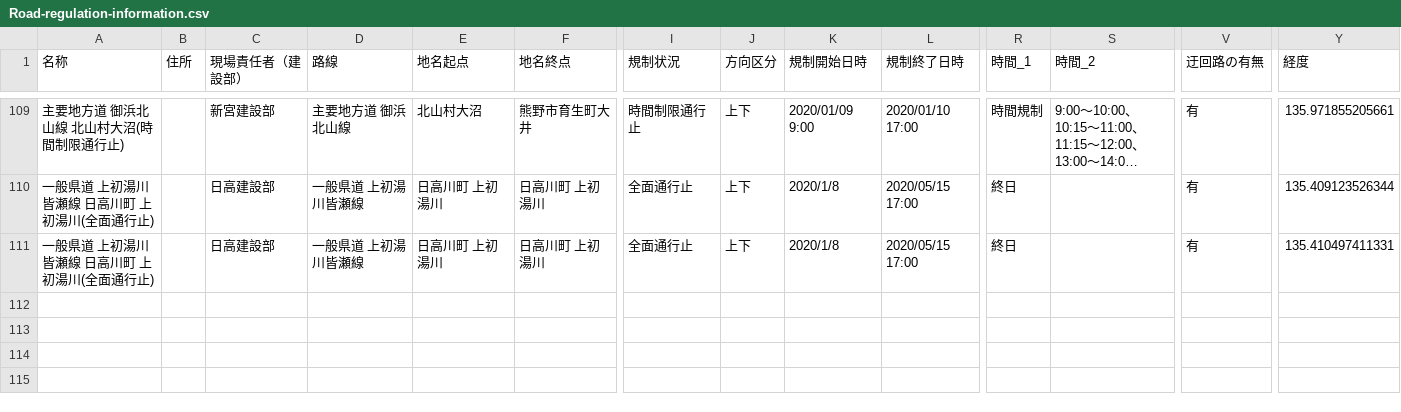
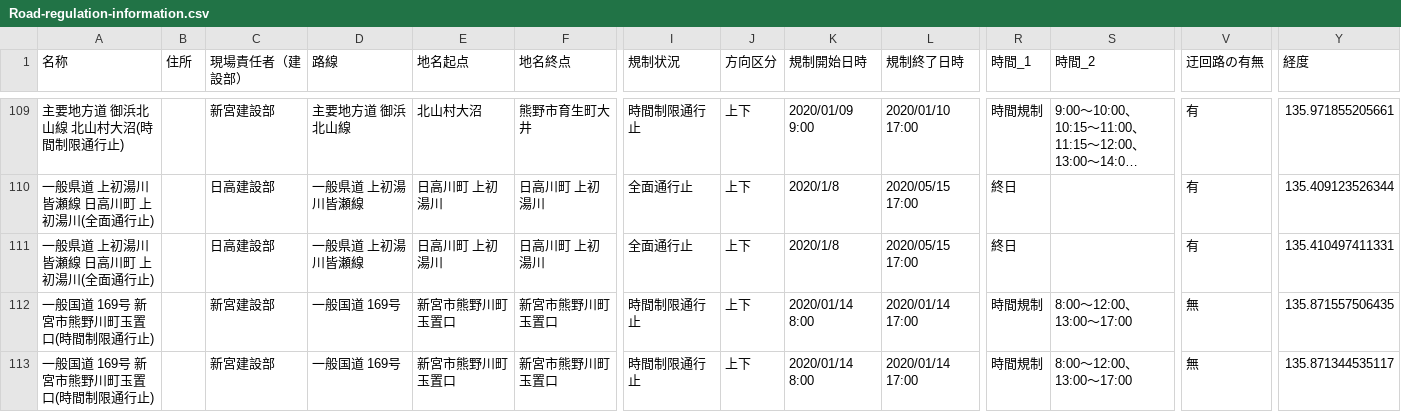
Before and after one commit to wakayama-pref-org/Road-regulation-information, a CSV file: CSV/Road-regulation-information.csv, drawn as a sheet; only a part is shown, gaps mark what is left out; long unchanged cells end in …; rows hold the shown columns only; the diff names each change by its address in the sheet, - before the commit and + after, or states it on an @@ line.

```diff
--- a/CSV/Road-regulation-information.csv
+++ b/CSV/Road-regulation-information.csv
+row 112: 一般国道 169号 新宮市熊野川町玉置口(時間制限通行止) |  | 新宮建設部 | 一般国道 169号 | 新宮市熊野川町玉置口 | 新宮市熊野川町玉置口 | 時間制限通行止 | 上下 | 2020/01/14 8:00 | 2020/01/14 17:00 | 時間規制 | 8:00～12:00、13:00～17:00 | 無 | 135.871557506435
+row 113: 一般国道 169号 新宮市熊野川町玉置口(時間制限通行止) |  | 新宮建設部 | 一般国道 169号 | 新宮市熊野川町玉置口 | 新宮市熊野川町玉置口 | 時間制限通行止 | 上下 | 2020/01/14 8:00 | 2020/01/14 17:00 | 時間規制 | 8:00～12:00、13:00～17:00 | 無 | 135.871344535117
```
Also changed, not shown: 3 other files.
